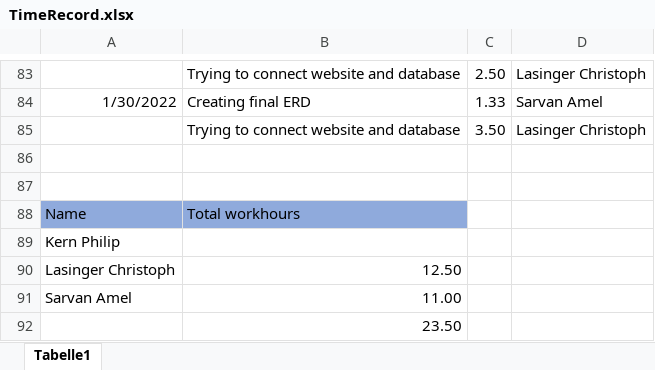
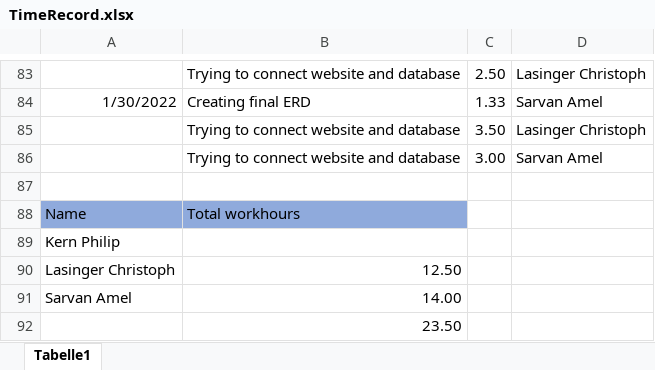
Before and after one commit to ChristophLasinger/Youre-not-alone, an Excel workbook: documents/TimeRecord.xlsx, sheet Tabelle1, drawn as a sheet; only a part is shown, gaps mark what is left out; values as stored, in another font and other column widths than the file's, no borders; charts and pictures not drawn; the diff names each change by its address in the sheet, - before the commit and + after, or states it on an @@ line.

Commit message:
Update TIme record

```diff
--- a/documents/TimeRecord.xlsx (sheet Tabelle1)
+++ b/documents/TimeRecord.xlsx (sheet Tabelle1)
-row 86: (empty)
+row 86:  | Trying to connect website and database | 3.00 | Sarvan Amel
-B91: 11.00
+B91: 14.00
```
